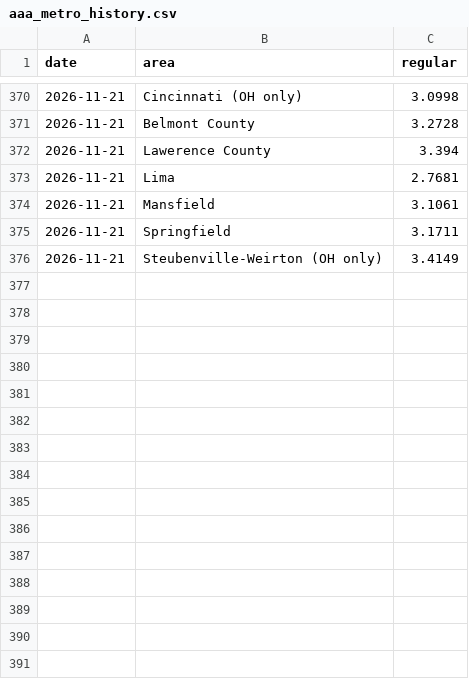
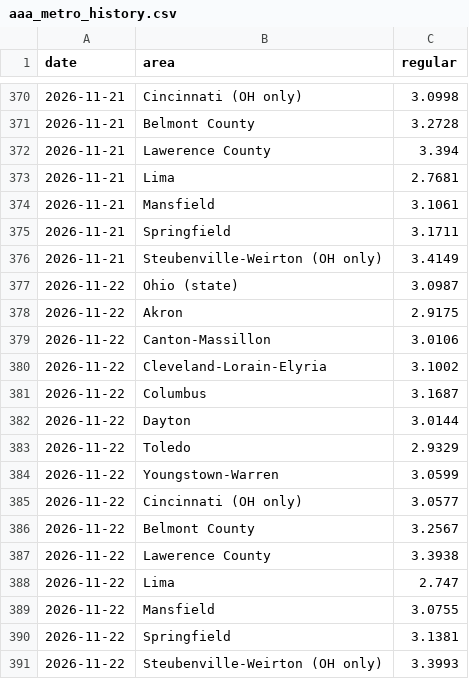
Before and after one commit to bobzombers-hash/ohio-gas-forecast, a CSV file: data/aaa_metro_history.csv, drawn as a sheet; only a part is shown, gaps mark what is left out; the diff names each change by its address in the sheet, - before the commit and + after, or states it on an @@ line.

```diff
--- a/data/aaa_metro_history.csv
+++ b/data/aaa_metro_history.csv
+row 377: 2026-11-22 | Ohio (state) | 3.0987
+row 378: 2026-11-22 | Akron | 2.9175
+row 379: 2026-11-22 | Canton-Massillon | 3.0106
+row 380: 2026-11-22 | Cleveland-Lorain-Elyria | 3.1002
+row 381: 2026-11-22 | Columbus | 3.1687
+row 382: 2026-11-22 | Dayton | 3.0144
+row 383: 2026-11-22 | Toledo | 2.9329
+row 384: 2026-11-22 | Youngstown-Warren | 3.0599
+row 385: 2026-11-22 | Cincinnati (OH only) | 3.0577
+row 386: 2026-11-22 | Belmont County | 3.2567
+row 387: 2026-11-22 | Lawerence County | 3.3938
+row 388: 2026-11-22 | Lima | 2.747
+row 389: 2026-11-22 | Mansfield | 3.0755
+row 390: 2026-11-22 | Springfield | 3.1381
+row 391: 2026-11-22 | Steubenville-Weirton (OH only) | 3.3993
```
Also changed, not shown: 1 other file.
